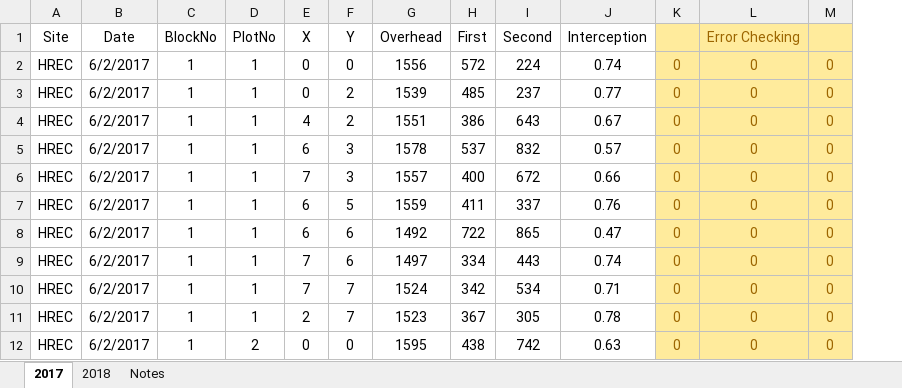
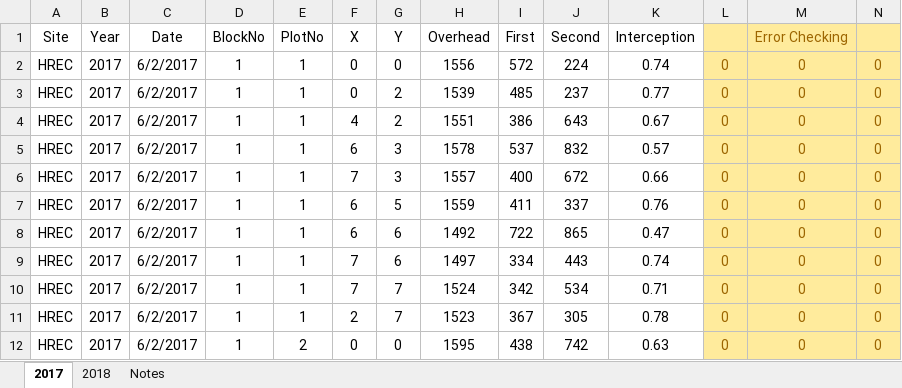
Before and after one commit to ebatzer/Spatial-Scaling, an Excel workbook: 2017/LightMeterReadings.xlsx, sheet 2017, drawn as a sheet; only a part is shown; values as stored, in another font and other column widths than the file's, no borders; the diff names each change by its address in the sheet, - before the commit and + after, or states it on an @@ line.

```diff
--- a/2017/LightMeterReadings.xlsx (sheet 2017)
+++ b/2017/LightMeterReadings.xlsx (sheet 2017)
+column B (Year), rows 2-12: all 2017
```
Also changed, not shown: sheet 2018, formulas that keep their value, 2017/Biomass Sampling.xlsx, 2018/Biomass Sampling Locations 2018.xlsx, 42 other files.
